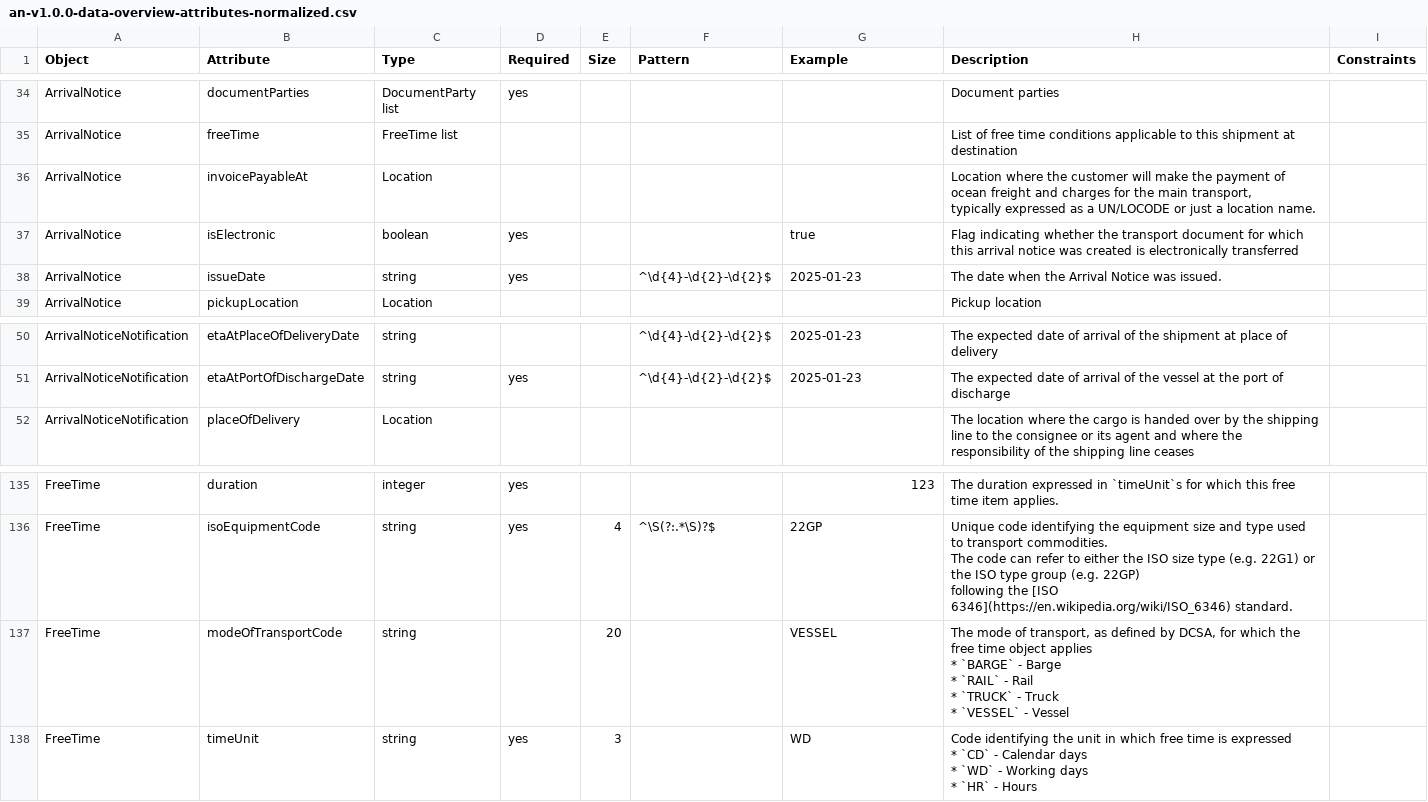
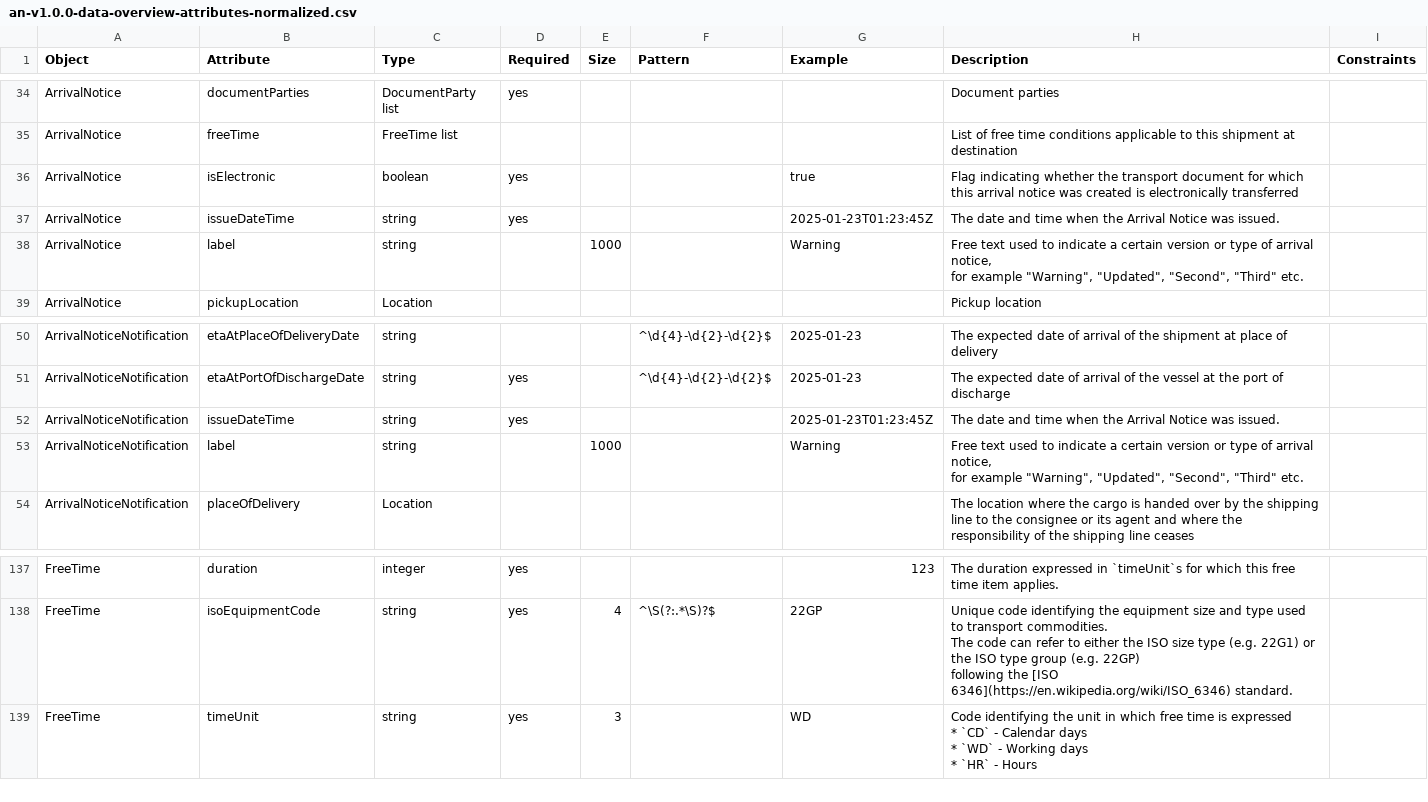
Before and after one commit to dcsaorg/Conformance-Gateway, a CSV file: specifications/generated-resources/an-v1.0.0-data-overview-attributes-normalized.csv, drawn as a sheet; only a part is shown, gaps mark what is left out; removed rows and columns are numbered as before the commit, all else as after; ↵ is a line break in a cell; the diff names each change by its address in the sheet, - before the commit and + after, or states it on an @@ line.

```diff
--- a/specifications/generated-resources/an-v1.0.0-data-overview-attributes-normalized.csv
+++ b/specifications/generated-resources/an-v1.0.0-data-overview-attributes-normalized.csv
-row 36: ArrivalNotice | invoicePayableAt | Location |  |  |  |  | Location where the customer will make the payment of ocean freight and charges for the main transport, ↵ typically expressed as a UN/LOCODE or just a location name.
-B37 (Attribute): issueDate
+B37 (Attribute): issueDateTime
-F37 (Pattern): ^\d{4}-\d{2}-\d{2}$
+F37 (Pattern): (empty)
-G37 (Example): 2025-01-23
+G37 (Example): 2025-01-23T01:23:45Z
-H37 (Description): The date when the…
+H37 (Description): The date and time when the…
+row 38: ArrivalNotice | label | string |  | 1000 |  | Warning | Free text used to indicate a certain version or type of arrival notice, ↵ for example "Warning", "Updated", "Second", "Third" etc.
+row 52: ArrivalNoticeNotification | issueDateTime | string | yes |  |  | 2025-01-23T01:23:45Z | The date and time when the Arrival Notice was issued.
+row 53: ArrivalNoticeNotification | label | string |  | 1000 |  | Warning | Free text used to indicate a certain version or type of arrival notice, ↵ for example "Warning", "Updated", "Second", "Third" etc.
-row 137: FreeTime | modeOfTransportCode | string |  | 20 |  | VESSEL | The mode of transport, as defined by DCSA, for which the free time object applies ↵ * `BARGE` - Barge ↵ * `RAIL` - Rail ↵ * `TRUCK` - Truck ↵ * `VESSEL` - Vessel
```
Also changed, not shown: specifications/generated-resources/an-v1.0.0-data-overview-attributes-hierarchical.csv, 6 other files.
